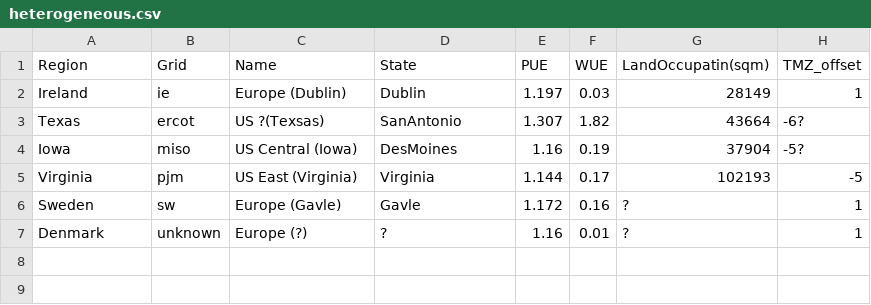
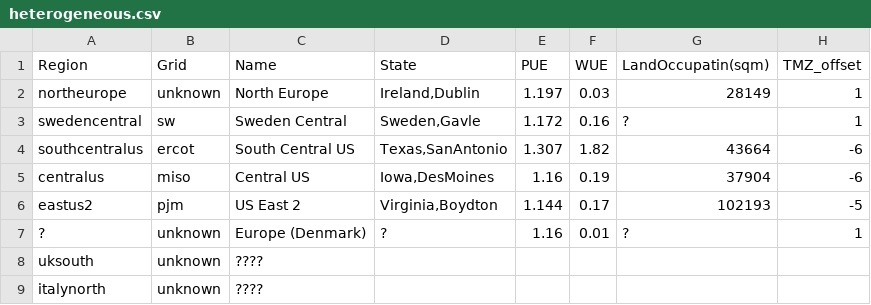
Before and after one commit to attennig/CaWaLand, a CSV file: data/providers/azure/heterogeneous.csv, drawn as a sheet.

```diff
--- a/data/providers/azure/heterogeneous.csv
+++ b/data/providers/azure/heterogeneous.csv
@@ -1,7 +1,9 @@
 Region;Grid;Name;State;PUE;WUE;LandOccupatin(sqm);TMZ_offset
-Ireland;ie;Europe (Dublin);Dublin;1.197;0.03;28149;1
-Texas;ercot;US ?(Texsas);SanAntonio;1.307;1.82;43664;-6?
-Iowa;miso;US Central (Iowa);DesMoines;1.16;0.19;37904;-5?
-Virginia;pjm;US East (Virginia);Virginia;1.144;0.17;102193;-5;
-Sweden;sw;Europe (Gavle);Gavle;1.172;0.16;?;1
-Denmark;unknown;Europe (?);?;1.16;0.01;?;1
+northeurope;unknown;North Europe;Ireland,Dublin;1.197;0.03;28149;1
+swedencentral;sw;Sweden Central;Sweden,Gavle;1.172;0.16;?;1
+southcentralus;ercot;South Central US;Texas,SanAntonio;1.307;1.82;43664;-6
+centralus;miso;Central US;Iowa,DesMoines;1.16;0.19;37904;-6
+eastus2;pjm;US East 2;Virginia,Boydton;1.144;0.17;102193;-5;
+?;unknown;Europe (Denmark);?;1.16;0.01;?;1
+uksouth;unknown;????
+italynorth;unknown;????
```
Also changed, not shown: data/providers/aws/heterogeneous.csv, data/providers/aws/homogeneous.csv, 14 other files.
